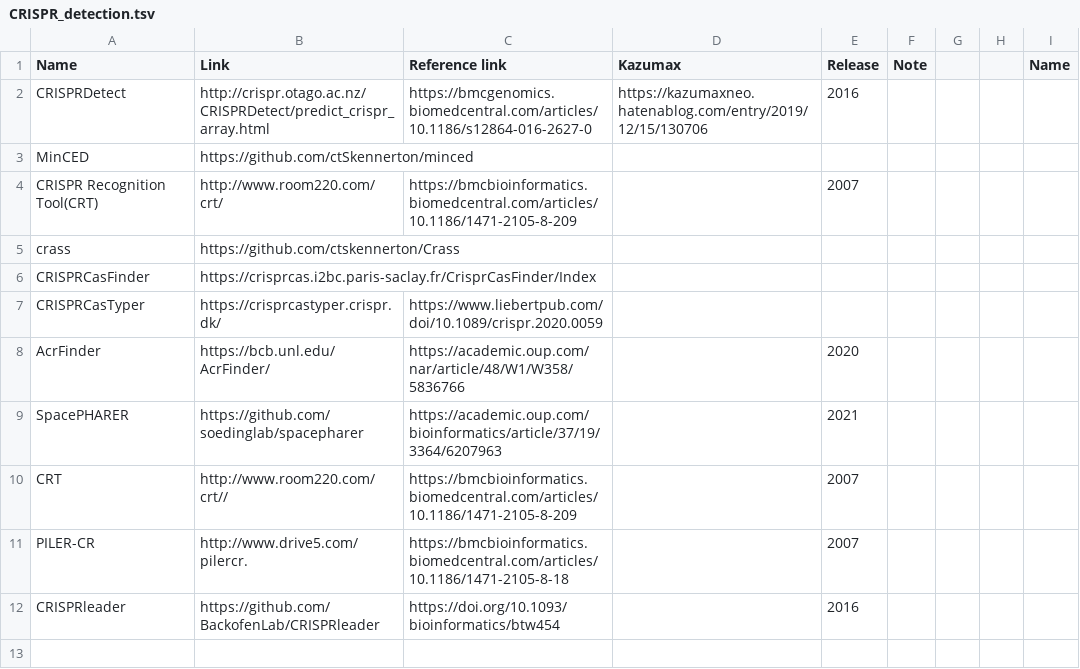
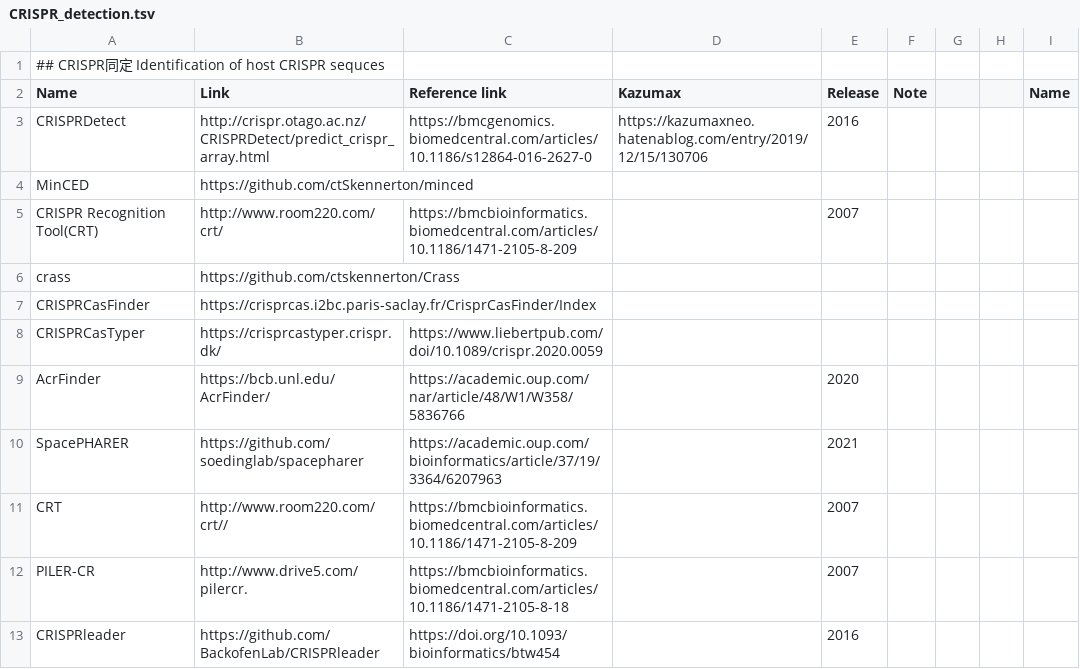
Before and after one commit to Tomikent/Capsid_community, a TSV file: CRISPR_detection.tsv, drawn as a sheet; the diff names each change by its address in the sheet, - before the commit and + after, or states it on an @@ line.

```diff
--- a/CRISPR_detection.tsv
+++ b/CRISPR_detection.tsv
+row 1: ## CRISPR同定 Identification of host CRISPR sequces
```
Also changed, not shown: Annotation.tsv, Classifier.tsv, 3 other files.
